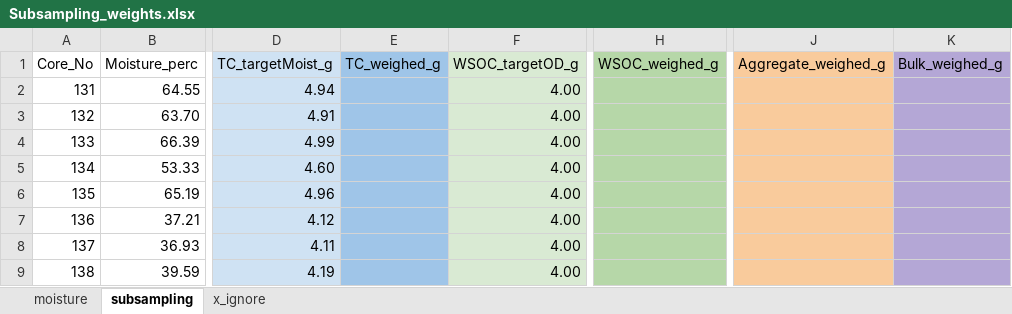
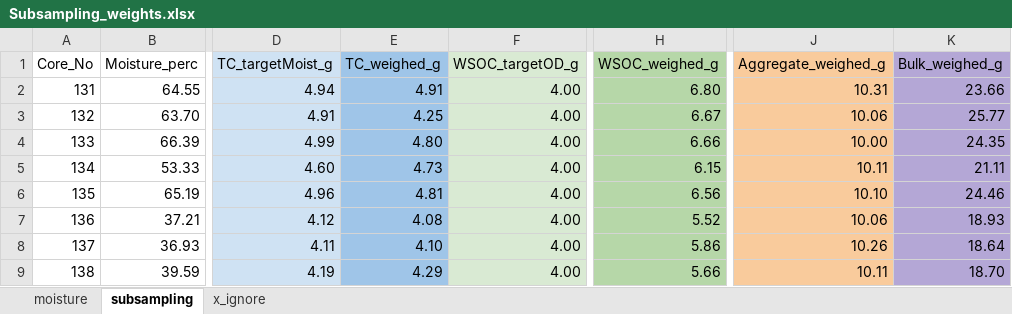
Before and after one commit to kaizadp/hysteresis_and_soil_carbon, an Excel workbook: data/Subsampling_weights.xlsx, sheet subsampling, drawn as a sheet; only a part is shown, gaps mark what is left out; values as stored, in another font and other column widths than the file's, no borders; charts and pictures not drawn; the diff covers the shown part only; the diff names each change by its address in the sheet, - before the commit and + after, or states it on an @@ line.

Commit message:
data entry

```diff
--- a/data/Subsampling_weights.xlsx (sheet subsampling)
+++ b/data/Subsampling_weights.xlsx (sheet subsampling)
-E2 (TC_weighed_g): (empty)
+E2 (TC_weighed_g): 4.91
-H2 (WSOC_weighed_g): (empty)
+H2 (WSOC_weighed_g): 6.80
-J2 (Aggregate_weighed_g): (empty)
+J2 (Aggregate_weighed_g): 10.31
-K2 (Bulk_weighed_g): (empty)
+K2 (Bulk_weighed_g): 23.66
-E3 (TC_weighed_g): (empty)
+E3 (TC_weighed_g): 4.25
-H3 (WSOC_weighed_g): (empty)
+H3 (WSOC_weighed_g): 6.67
-J3 (Aggregate_weighed_g): (empty)
+J3 (Aggregate_weighed_g): 10.06
-K3 (Bulk_weighed_g): (empty)
+K3 (Bulk_weighed_g): 25.77
-E4 (TC_weighed_g): (empty)
+E4 (TC_weighed_g): 4.80
-H4 (WSOC_weighed_g): (empty)
+H4 (WSOC_weighed_g): 6.66
-J4 (Aggregate_weighed_g): (empty)
+J4 (Aggregate_weighed_g): 10.00
-K4 (Bulk_weighed_g): (empty)
+K4 (Bulk_weighed_g): 24.35
-E5 (TC_weighed_g): (empty)
+E5 (TC_weighed_g): 4.73
-H5 (WSOC_weighed_g): (empty)
+H5 (WSOC_weighed_g): 6.15
-J5 (Aggregate_weighed_g): (empty)
+J5 (Aggregate_weighed_g): 10.11
-K5 (Bulk_weighed_g): (empty)
+K5 (Bulk_weighed_g): 21.11
-E6 (TC_weighed_g): (empty)
+E6 (TC_weighed_g): 4.81
-H6 (WSOC_weighed_g): (empty)
+H6 (WSOC_weighed_g): 6.56
-J6 (Aggregate_weighed_g): (empty)
+J6 (Aggregate_weighed_g): 10.10
-K6 (Bulk_weighed_g): (empty)
+K6 (Bulk_weighed_g): 24.46
-E7 (TC_weighed_g): (empty)
+E7 (TC_weighed_g): 4.08
-H7 (WSOC_weighed_g): (empty)
+H7 (WSOC_weighed_g): 5.52
-J7 (Aggregate_weighed_g): (empty)
+J7 (Aggregate_weighed_g): 10.06
-K7 (Bulk_weighed_g): (empty)
+K7 (Bulk_weighed_g): 18.93
-E8 (TC_weighed_g): (empty)
+E8 (TC_weighed_g): 4.10
-H8 (WSOC_weighed_g): (empty)
+H8 (WSOC_weighed_g): 5.86
-J8 (Aggregate_weighed_g): (empty)
+J8 (Aggregate_weighed_g): 10.26
-K8 (Bulk_weighed_g): (empty)
+K8 (Bulk_weighed_g): 18.64
-E9 (TC_weighed_g): (empty)
+E9 (TC_weighed_g): 4.29
-H9 (WSOC_weighed_g): (empty)
+H9 (WSOC_weighed_g): 5.66
-J9 (Aggregate_weighed_g): (empty)
+J9 (Aggregate_weighed_g): 10.11
-K9 (Bulk_weighed_g): (empty)
+K9 (Bulk_weighed_g): 18.70
```
Also changed, not shown: 32 added rows and 50 edited cells elsewhere in this sheet, sheet moisture, data/Core_weights.xlsx, 2 other files.
